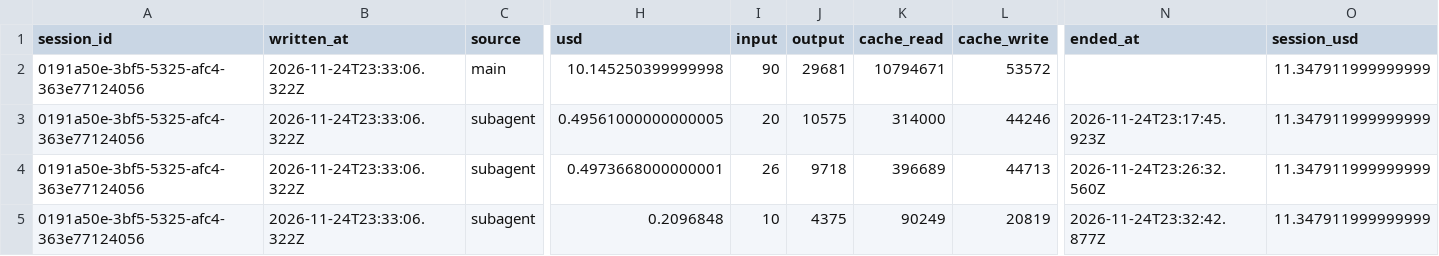
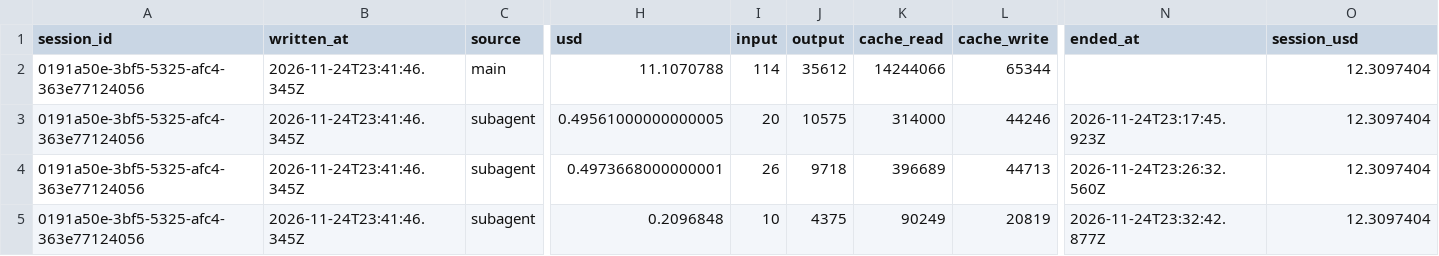
Before and after one commit to rhope-ops/33-332.Z, a CSV file: costs/0191a50e-3bf5-5325-afc4-363e77124056.csv, drawn as a sheet; only a part is shown, gaps mark what is left out; removed rows and columns are numbered as before the commit, all else as after; rows hold the shown columns only; the diff names each change by its address in the sheet, - before the commit and + after, or states it on an @@ line.

```diff
--- a/costs/0191a50e-3bf5-5325-afc4-363e77124056.csv
+++ b/costs/0191a50e-3bf5-5325-afc4-363e77124056.csv
-row 2: 0191a50e-3bf5-5325-afc4-363e77124056 | 2026-11-24T23:33:06.322Z | main | 10.145250399999998 | 90 | 29681 | 10794671 | 53572 |  | 11.347911999999999
+row 2: 0191a50e-3bf5-5325-afc4-363e77124056 | 2026-11-24T23:41:46.345Z | main | 11.1070788 | 114 | 35612 | 14244066 | 65344 |  | 12.3097404
-B3:B5 (written_at): 2026-11-24T23:33:06.322Z
+B3:B5 (written_at): 2026-11-24T23:41:46.345Z
-O3:O5 (session_usd): 11.347911999999999
+O3:O5 (session_usd): 12.3097404
```
Also changed, not shown: limits/0191a50e-3bf5-5325-afc4-363e77124056.csv, sessions/0191a50e-3bf5-5325-afc4-363e77124056.csv.
